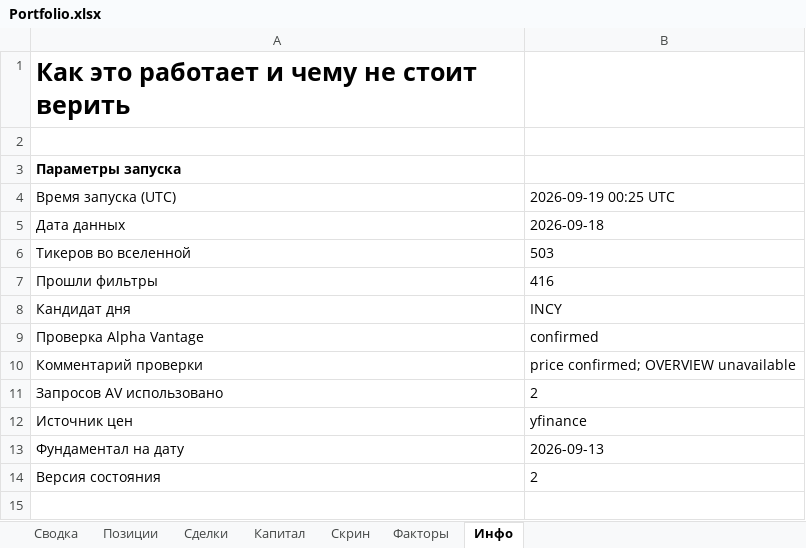
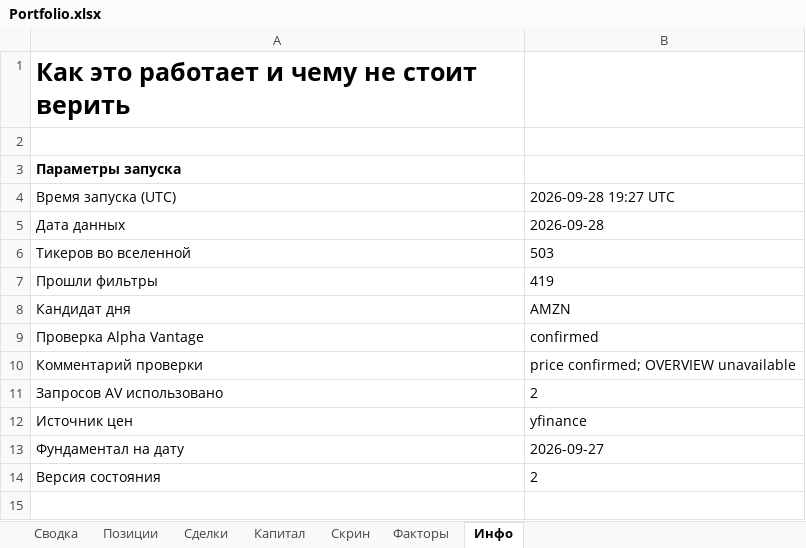
Before and after one commit to Vitoldinijs/sp500-screener, an Excel workbook: Portfolio.xlsx, sheet Инфо, drawn as a sheet; only a part is shown; values as stored, in another font and other column widths than the file's, no borders; the diff names each change by its address in the sheet, - before the commit and + after, or states it on an @@ line.

```diff
--- a/Portfolio.xlsx (sheet Инфо)
+++ b/Portfolio.xlsx (sheet Инфо)
-B4: 2026-09-19 00:25 UTC
+B4: 2026-09-28 19:27 UTC
-B5: 2026-09-18
+B5: 2026-09-28
-B7: 416
+B7: 419
-B8: INCY
+B8: AMZN
-B13: 2026-09-13
+B13: 2026-09-27
```
Also changed, not shown: sheet Скрин, sheet Позиции, sheet Сводка, sheet Капитал, charts or pictures, 6 other files.
